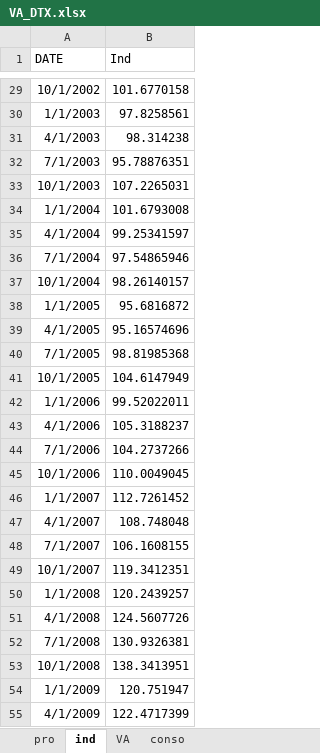
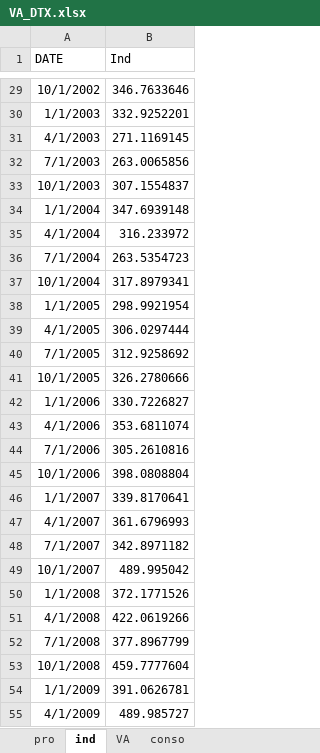
Before and after one commit to luckymaxtser/Compte_trim, an Excel workbook: VA_DTX.xlsx, sheet ind, drawn as a sheet; only a part is shown, gaps mark what is left out; values as stored, in another font and other column widths than the file's, no borders; the diff covers the shown part only; the diff names each change by its address in the sheet, - before the commit and + after, or states it on an @@ line.

```diff
--- a/VA_DTX.xlsx (sheet ind)
+++ b/VA_DTX.xlsx (sheet ind)
-B29 (Ind): 101.6770158
+B29 (Ind): 346.7633646
-B30 (Ind): 97.8258561
+B30 (Ind): 332.9252201
-B31 (Ind): 98.314238
+B31 (Ind): 271.1169145
-B32 (Ind): 95.78876351
+B32 (Ind): 263.0065856
-B33 (Ind): 107.2265031
+B33 (Ind): 307.1554837
-B34 (Ind): 101.6793008
+B34 (Ind): 347.6939148
-B35 (Ind): 99.25341597
+B35 (Ind): 316.233972
-B36 (Ind): 97.54865946
+B36 (Ind): 263.5354723
-B37 (Ind): 98.26140157
+B37 (Ind): 317.8979341
-B38 (Ind): 95.6816872
+B38 (Ind): 298.9921954
-B39 (Ind): 95.16574696
+B39 (Ind): 306.0297444
-B40 (Ind): 98.81985368
+B40 (Ind): 312.9258692
-B41 (Ind): 104.6147949
+B41 (Ind): 326.2780666
-B42 (Ind): 99.52022011
+B42 (Ind): 330.7226827
-B43 (Ind): 105.3188237
+B43 (Ind): 353.6811074
-B44 (Ind): 104.2737266
+B44 (Ind): 305.2610816
-B45 (Ind): 110.0049045
+B45 (Ind): 398.0808804
-B46 (Ind): 112.7261452
+B46 (Ind): 339.8170641
-B47 (Ind): 108.748048
+B47 (Ind): 361.6796993
-B48 (Ind): 106.1608155
+B48 (Ind): 342.8971182
-B49 (Ind): 119.3412351
+B49 (Ind): 489.995042
-B50 (Ind): 120.2439257
+B50 (Ind): 372.1771526
-B51 (Ind): 124.5607726
+B51 (Ind): 422.0619266
-B52 (Ind): 130.9326381
+B52 (Ind): 377.8967799
-B53 (Ind): 138.3413951
+B53 (Ind): 459.7777604
-B54 (Ind): 120.751947
+B54 (Ind): 391.0626781
-B55 (Ind): 122.4717399
+B55 (Ind): 489.985727
```
Also changed, not shown: 73 edited cells elsewhere in this sheet, sheet conso, sheet pro, sheet VA.
